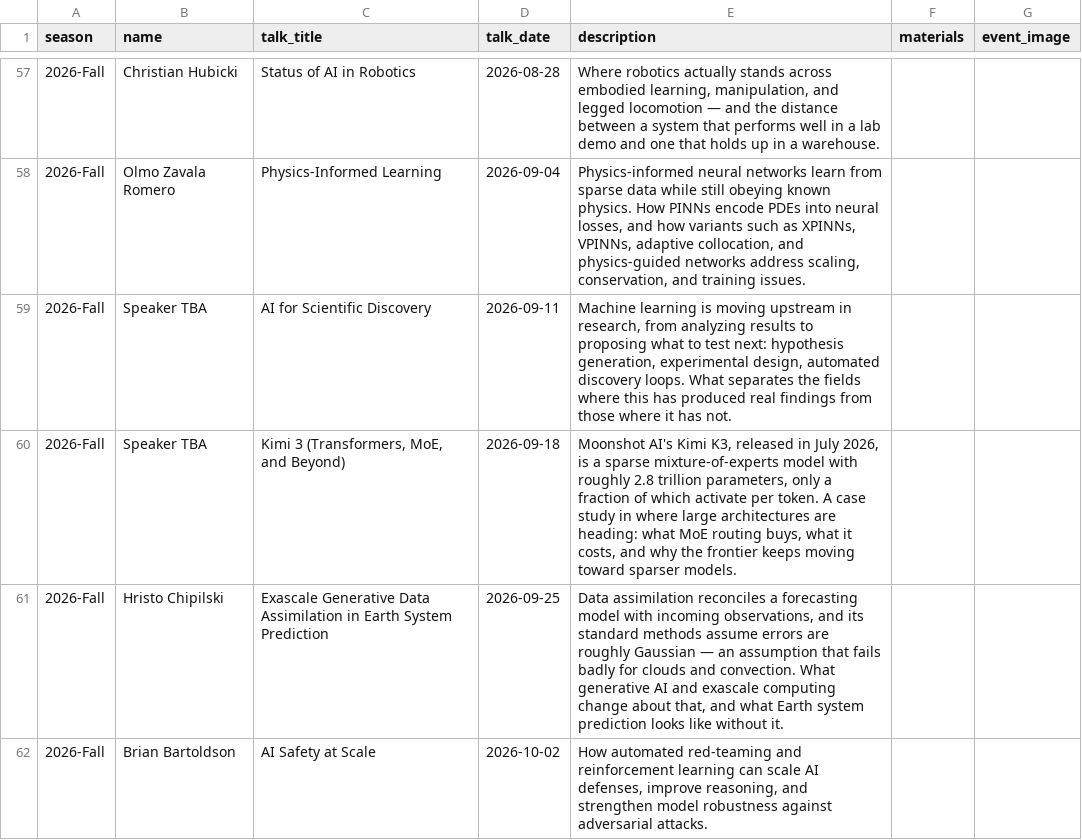
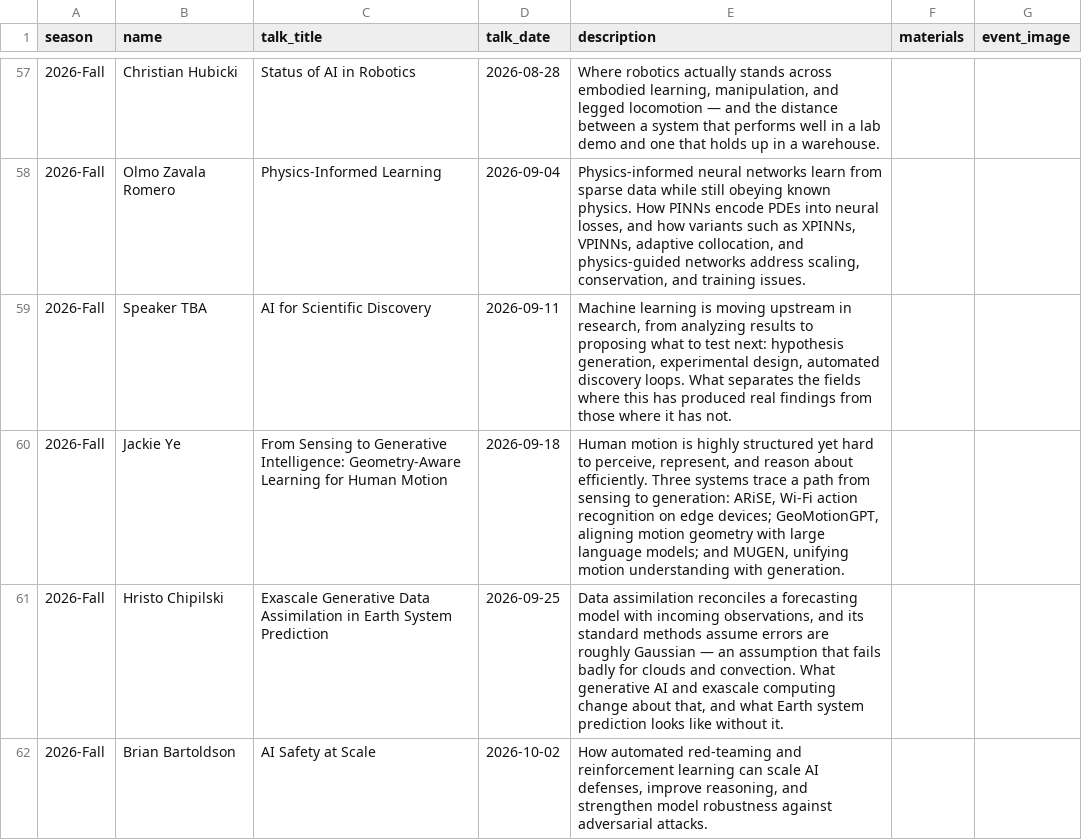
Before and after one commit to fsu-ml/fsu-ml.github.io, a CSV file: data/speakers.csv, drawn as a sheet; only a part is shown, gaps mark what is left out.

```diff
--- a/data/speakers.csv
+++ b/data/speakers.csv
@@ -59,3 +59,3 @@ season,name,talk_title,talk_date,description,materials,event_image
 2026-Fall,Speaker TBA,AI for Scientific Discovery,2026-09-11,"Machine learning is moving upstream in research, from analyzing results to proposing what to test next: hypothesis generation, experimental design, automated discovery loops. What separates the fields where this has produced real findings from those where it has not.",,
-2026-Fall,Speaker TBA,"Kimi 3 (Transformers, MoE, and Beyond)",2026-09-18,"Moonshot AI's Kimi K3, released in July 2026, is a sparse mixture-of-experts model with roughly 2.8 trillion parameters, only a fraction of which activate per token. A case study in where large architectures are heading: what MoE routing buys, what it costs, and why the frontier keeps moving toward sparser models.",,
+2026-Fall,Jackie Ye,From Sensing to Generative Intelligence: Geometry-Aware Learning for Human Motion,2026-09-18,"Human motion is highly structured yet hard to perceive, represent, and reason about efficiently. Three systems trace a path from sensing to generation: ARiSE, Wi-Fi action recognition on edge devices; GeoMotionGPT, aligning motion geometry with large language models; and MUGEN, unifying motion understanding with generation.",,
 2026-Fall,Hristo Chipilski,Exascale Generative Data Assimilation in Earth System Prediction,2026-09-25,"Data assimilation reconciles a forecasting model with incoming observations, and its standard methods assume errors are roughly Gaussian — an assumption that fails badly for clouds and convection. What generative AI and exascale computing change about that, and what Earth system prediction looks like without it.",,
```
Also changed, not shown: data/speaker-profiles.csv.
